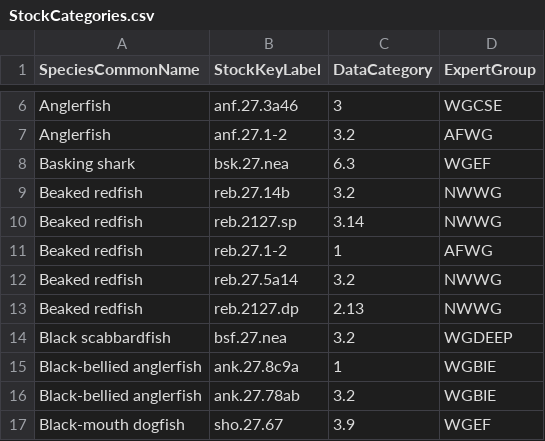
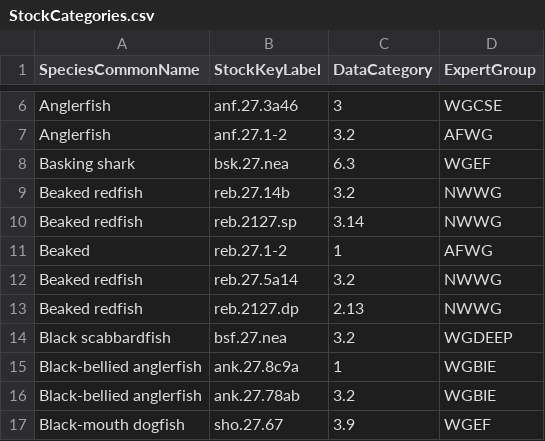
Before and after one commit to neil-ices-dk/DBreport_StockCategories, a CSV file: report/StockCategories.csv, drawn as a sheet; only a part is shown, gaps mark what is left out.

Commit message:
Update StockCategories.csv

```diff
--- a/report/StockCategories.csv
+++ b/report/StockCategories.csv
@@ -10,3 +10,3 @@ Beaked redfish,reb.27.14b,3.2,NWWG
 Beaked redfish,reb.2127.sp,3.14,NWWG
-Beaked redfish,reb.27.1-2,1,AFWG
+Beaked,reb.27.1-2,1,AFWG
 Beaked redfish,reb.27.5a14,3.2,NWWG
```
